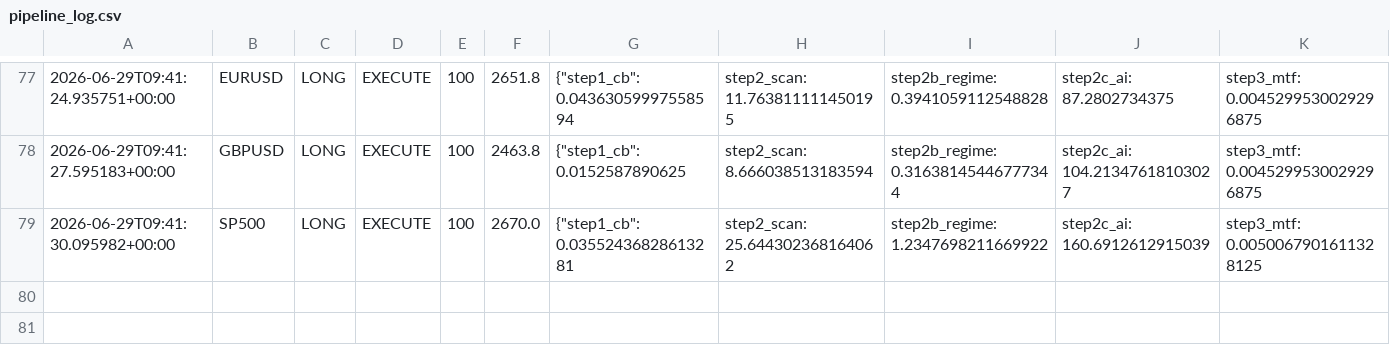
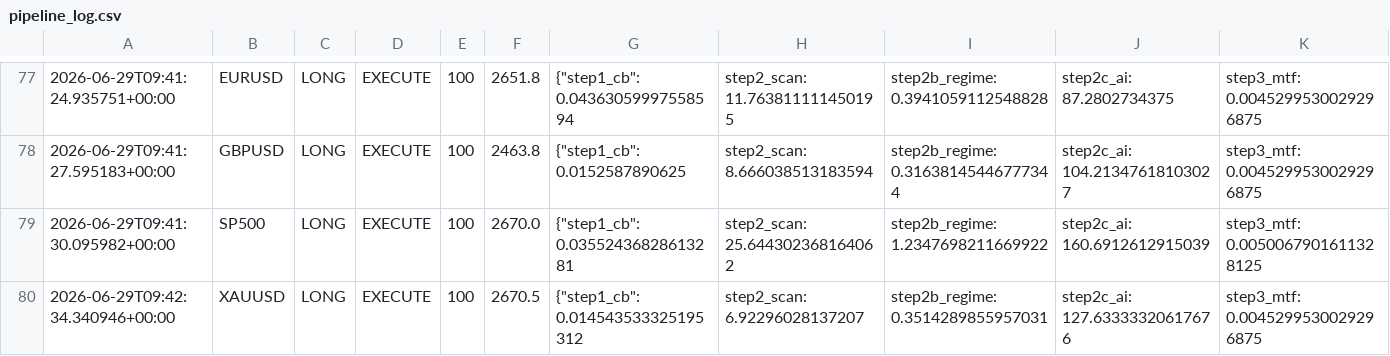
Before and after one commit to Ajay-NooB143/exchange_gateway, a CSV file: logs/pipeline_log.csv, drawn as a sheet; only a part is shown, gaps mark what is left out; rows hold the shown columns only; the diff names each change by its address in the sheet, - before the commit and + after, or states it on an @@ line.

Commit message:
signal: EURUSD LONG 100 2026-06-29T09:42:37.043257+00:00

```diff
--- a/logs/pipeline_log.csv
+++ b/logs/pipeline_log.csv
+row 80: 2026-06-29T09:42:34.340946+00:00 | XAUUSD | LONG | EXECUTE | 100 | 2670.5 | {"step1_cb": 0.014543533325195312 | step2_scan: 6.92296028137207 | step2b_regime: 0.3514289855957031 | step2c_ai: 127.63333320617676 | step3_mtf: 0.0045299530029296875
```
Also changed, not shown: logs/signals_EURUSD.csv, 1 other file.
